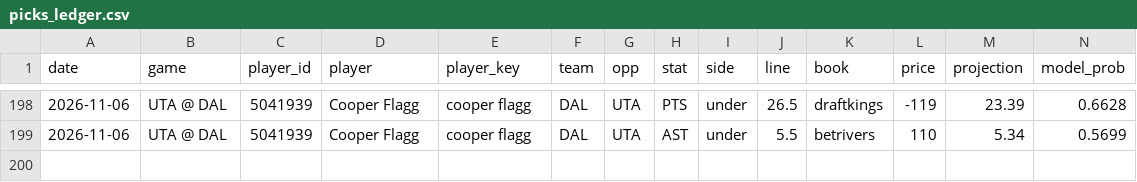
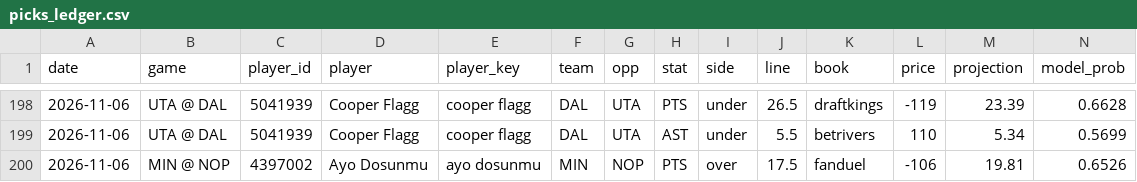
Before and after one commit to KyShiesty919/NBA-Props, a CSV file: data/picks_ledger.csv, drawn as a sheet; only a part is shown, gaps mark what is left out; rows hold the shown columns only; the diff names each change by its address in the sheet, - before the commit and + after, or states it on an @@ line.

```diff
--- a/data/picks_ledger.csv
+++ b/data/picks_ledger.csv
+row 200: 2026-11-06 | MIN @ NOP | 4397002 | Ayo Dosunmu | ayo dosunmu | MIN | NOP | PTS | over | 17.5 | fanduel | -106 | 19.81 | 0.6526
```
Also changed, not shown: data/gamelogs_2026-27.csv, data/injuries_latest.csv, 2 other files.
